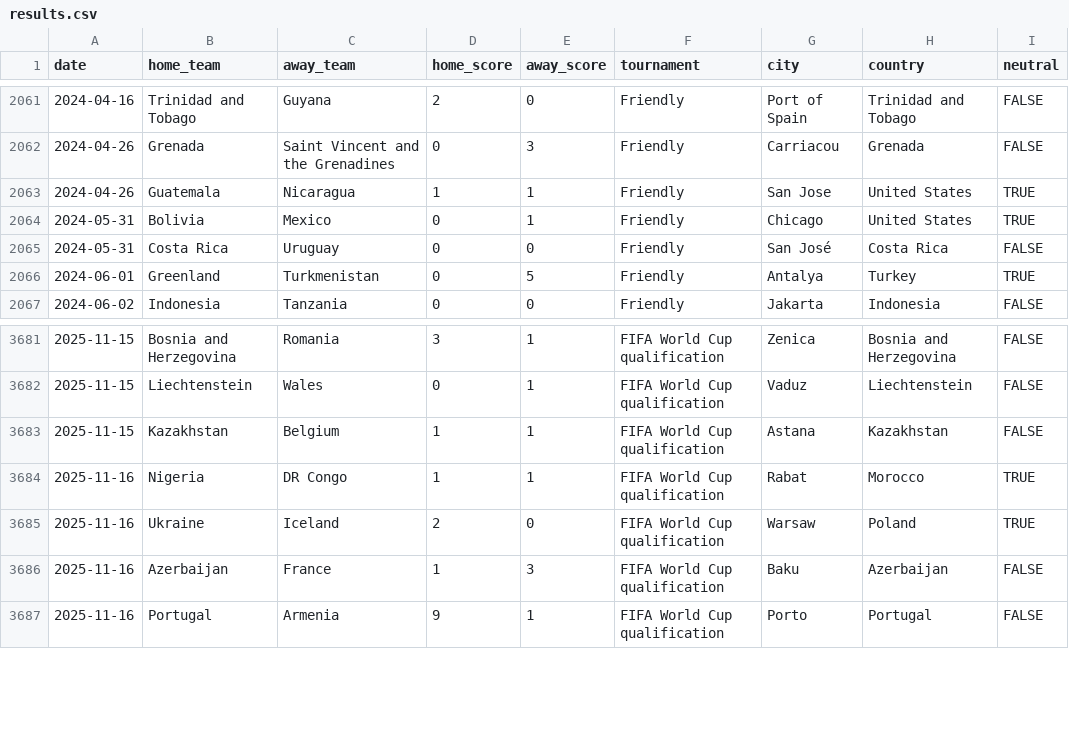
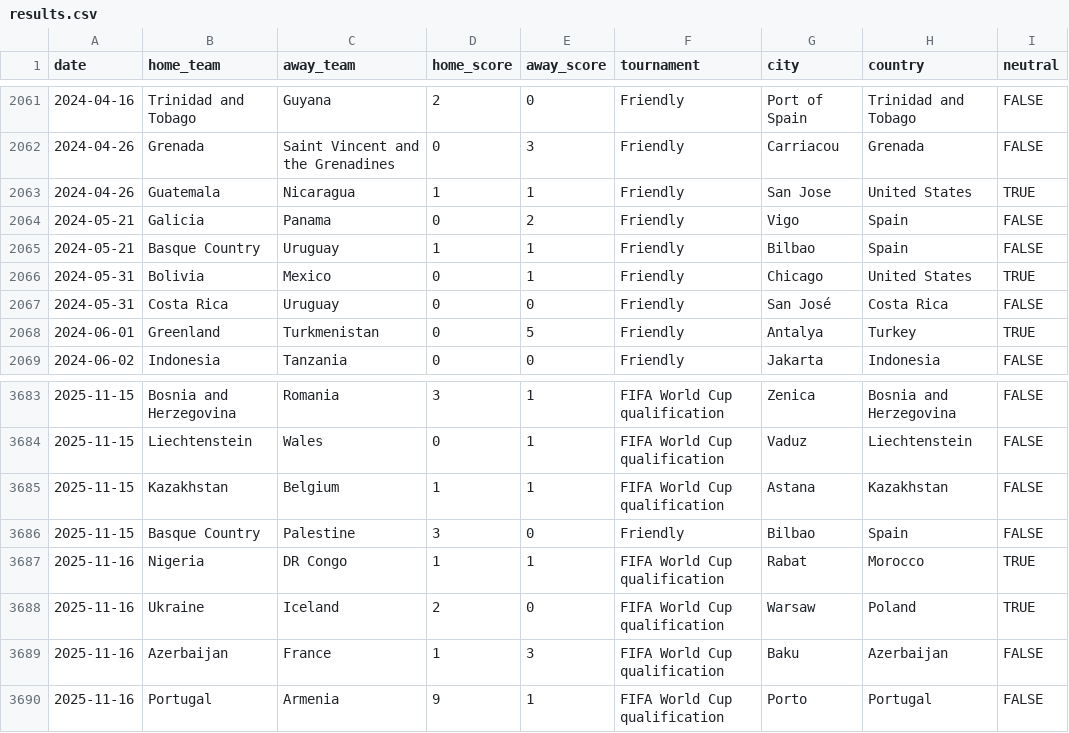
Before and after one commit to romainfjgaspard/pronostics_wc2026, a CSV file: data/results.csv, drawn as a sheet; only a part is shown, gaps mark what is left out.

```diff
--- a/data/results.csv
+++ b/data/results.csv
@@ -2063,2 +2063,4 @@ date,home_team,away_team,home_score,away_score,tournament,city,country,neutral
 2024-04-26,Guatemala,Nicaragua,1,1,Friendly,San Jose,United States,TRUE
+2024-05-21,Galicia,Panama,0,2,Friendly,Vigo,Spain,FALSE
+2024-05-21,Basque Country,Uruguay,1,1,Friendly,Bilbao,Spain,FALSE
 2024-05-31,Bolivia,Mexico,0,1,Friendly,Chicago,United States,TRUE
@@ -3683,2 +3685,3 @@ date,home_team,away_team,home_score,away_score,tournament,city,country,neutral
 2025-11-15,Kazakhstan,Belgium,1,1,FIFA World Cup qualification,Astana,Kazakhstan,FALSE
+2025-11-15,Basque Country,Palestine,3,0,Friendly,Bilbao,Spain,FALSE
 2025-11-16,Nigeria,DR Congo,1,1,FIFA World Cup qualification,Rabat,Morocco,TRUE
```
Also changed, not shown: 14 other files.
